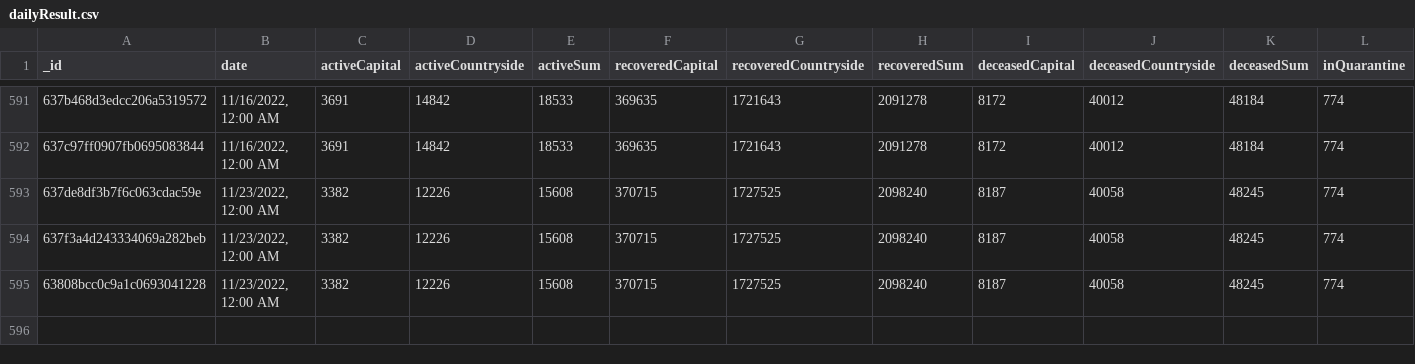
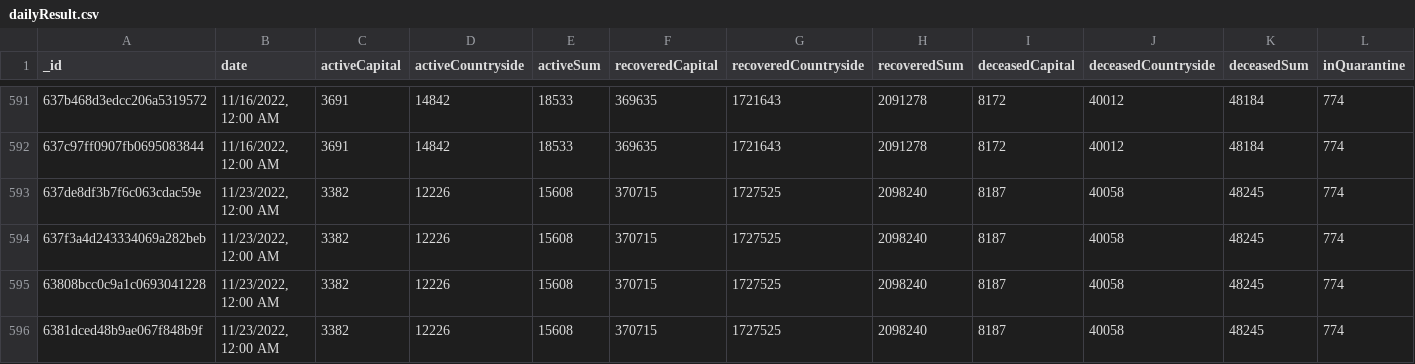
Before and after one commit to theDavidBarton/koronavirus.gov.hu-scraper, a CSV file: dailyResult.csv, drawn as a sheet; only a part is shown, gaps mark what is left out; rows hold the shown columns only; the diff names each change by its address in the sheet, - before the commit and + after, or states it on an @@ line.

Commit message:
feat(data): update data 2022-11-26

```diff
--- a/dailyResult.csv
+++ b/dailyResult.csv
+row 596: 6381dced48b9ae067f848b9f | 11/23/2022, 12:00 AM | 3382 | 12226 | 15608 | 370715 | 1727525 | 2098240 | 8187 | 40058 | 48245 | 774
```
Also changed, not shown: 1 other file.
